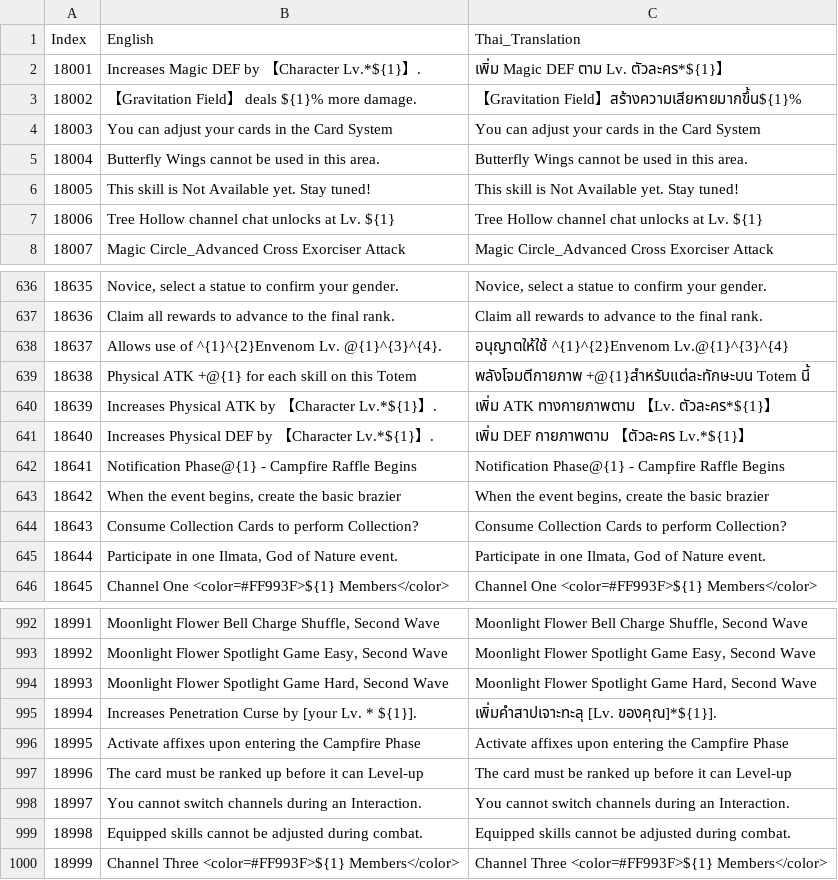
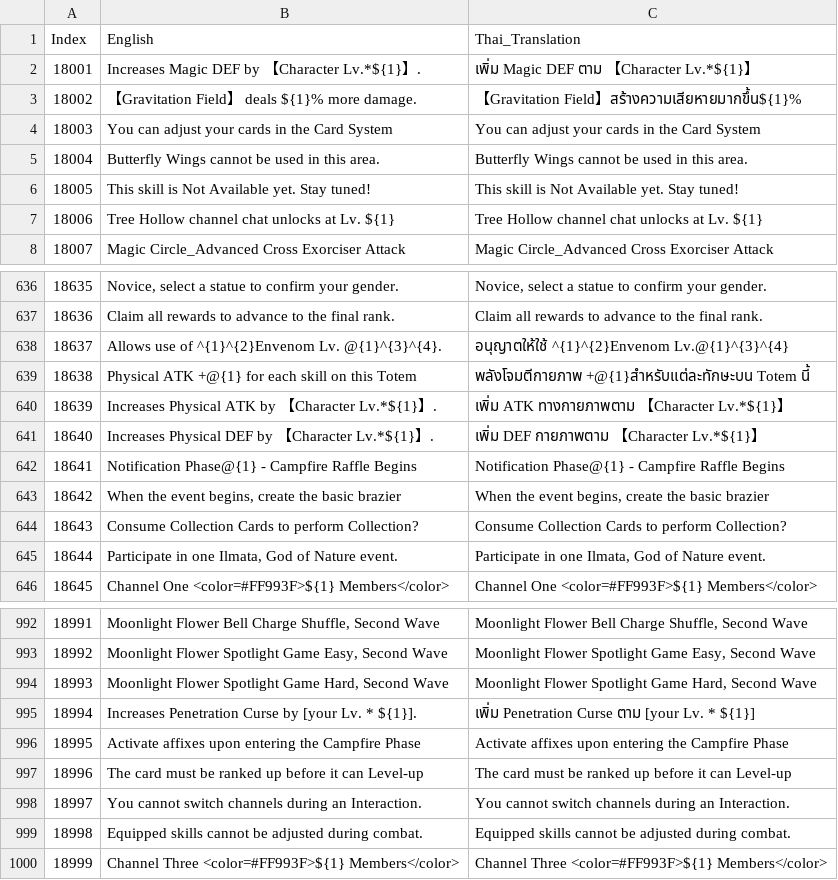
Before and after one commit to glitzhXEC/RO3_Asia_Thai_Patch, a TSV file: _TranslationWorkspace/split_1000/part_19_18001_19000.tsv, drawn as a sheet; only a part is shown, gaps mark what is left out.

```diff
--- a/_TranslationWorkspace/split_1000/part_19_18001_19000.tsv
+++ b/_TranslationWorkspace/split_1000/part_19_18001_19000.tsv
@@ -1,3 +1,3 @@
 Index	English	Thai_Translation
-18001	Increases Magic DEF by 【Character Lv.*${1}】.	เพิ่ม Magic DEF ตาม Lv. ตัวละคร*${1}】
+18001	Increases Magic DEF by 【Character Lv.*${1}】.	เพิ่ม Magic DEF ตาม 【Character Lv.*${1}】
 18002	【Gravitation Field】 deals ${1}% more damage.	【Gravitation Field】สร้างความเสียหายมากขึ้น${1}%
@@ -639,4 +639,4 @@
 18638	Physical ATK +@{1} for each skill on this Totem	พลังโจมตีกายภาพ +@{1}สำหรับแต่ละทักษะบน Totem นี้
-18639	Increases Physical ATK by 【Character Lv.*${1}】.	เพิ่ม ATK ทางกายภาพตาม 【Lv. ตัวละคร*${1}】
-18640	Increases Physical DEF by 【Character Lv.*${1}】.	เพิ่ม DEF กายภาพตาม 【ตัวละคร Lv.*${1}】
+18639	Increases Physical ATK by 【Character Lv.*${1}】.	เพิ่ม ATK ทางกายภาพตาม 【Character Lv.*${1}】
+18640	Increases Physical DEF by 【Character Lv.*${1}】.	เพิ่ม DEF กายภาพตาม 【Character Lv.*${1}】
 18641	Notification Phase@{1} - Campfire Raffle Begins	Notification Phase@{1} - Campfire Raffle Begins
@@ -994,3 +994,3 @@
 18993	Moonlight Flower Spotlight Game Hard, Second Wave	Moonlight Flower Spotlight Game Hard, Second Wave
-18994	Increases Penetration Curse by [your Lv. * ${1}].	เพิ่มคำสาปเจาะทะลุ [Lv. ของคุณ]*${1}].
+18994	Increases Penetration Curse by [your Lv. * ${1}].	เพิ่ม Penetration Curse ตาม [your Lv. * ${1}]
 18995	Activate affixes upon entering the Campfire Phase	Activate affixes upon entering the Campfire Phase
```
Also changed, not shown: _TranslationWorkspace/split_1000/part_18_17001_18000.tsv, _TranslationWorkspace/split_1000/part_20_19001_20000.tsv, 14 other files.
